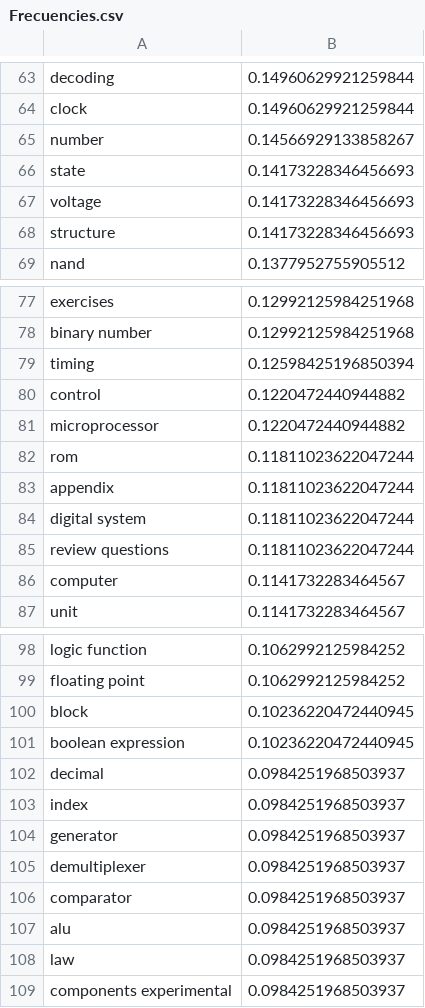
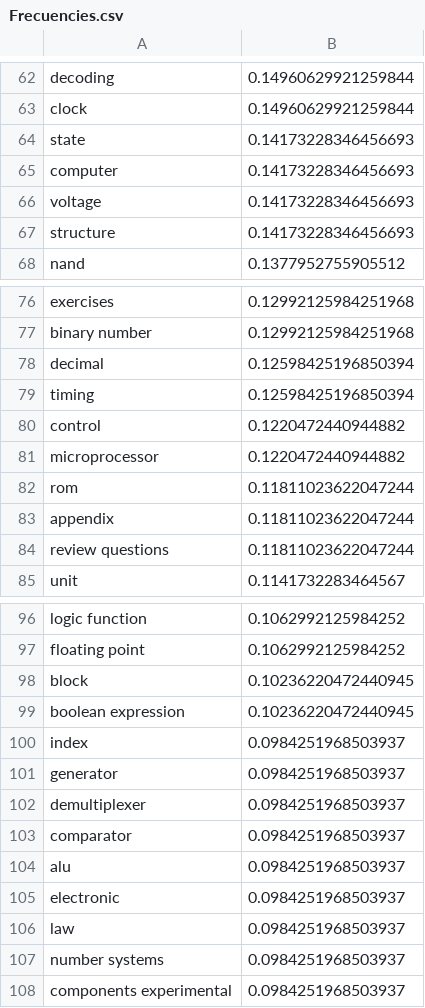
Before and after one commit to daseguratud/EstudioContenidoDigitales, a CSV file: 05_NubeDePalabras/Frecuencies.csv, drawn as a sheet; only a part is shown, gaps mark what is left out; the diff covers the shown part only.

```diff
--- a/05_NubeDePalabras/Frecuencies.csv
+++ b/05_NubeDePalabras/Frecuencies.csv
@@ -64,4 +63,4 @@ decoding,0.14960629921259844
 clock,0.14960629921259844
-number,0.14566929133858267
 state,0.14173228346456693
+computer,0.14173228346456693
 voltage,0.14173228346456693
@@ -78,2 +77,3 @@ exercises,0.12992125984251968
 binary number,0.12992125984251968
+decimal,0.12598425196850394
 timing,0.12598425196850394
@@ -83,5 +83,3 @@ rom,0.11811023622047244
 appendix,0.11811023622047244
-digital system,0.11811023622047244
 review questions,0.11811023622047244
-computer,0.1141732283464567
 unit,0.1141732283464567
@@ -101,3 +99,2 @@ block,0.10236220472440945
 boolean expression,0.10236220472440945
-decimal,0.0984251968503937
 index,0.0984251968503937
@@ -107,3 +104,5 @@ comparator,0.0984251968503937
 alu,0.0984251968503937
+electronic,0.0984251968503937
 law,0.0984251968503937
+number systems,0.0984251968503937
 components experimental,0.0984251968503937
```
Also changed, not shown: 6 added rows and 6 removed rows elsewhere in this file, 2 other files.
